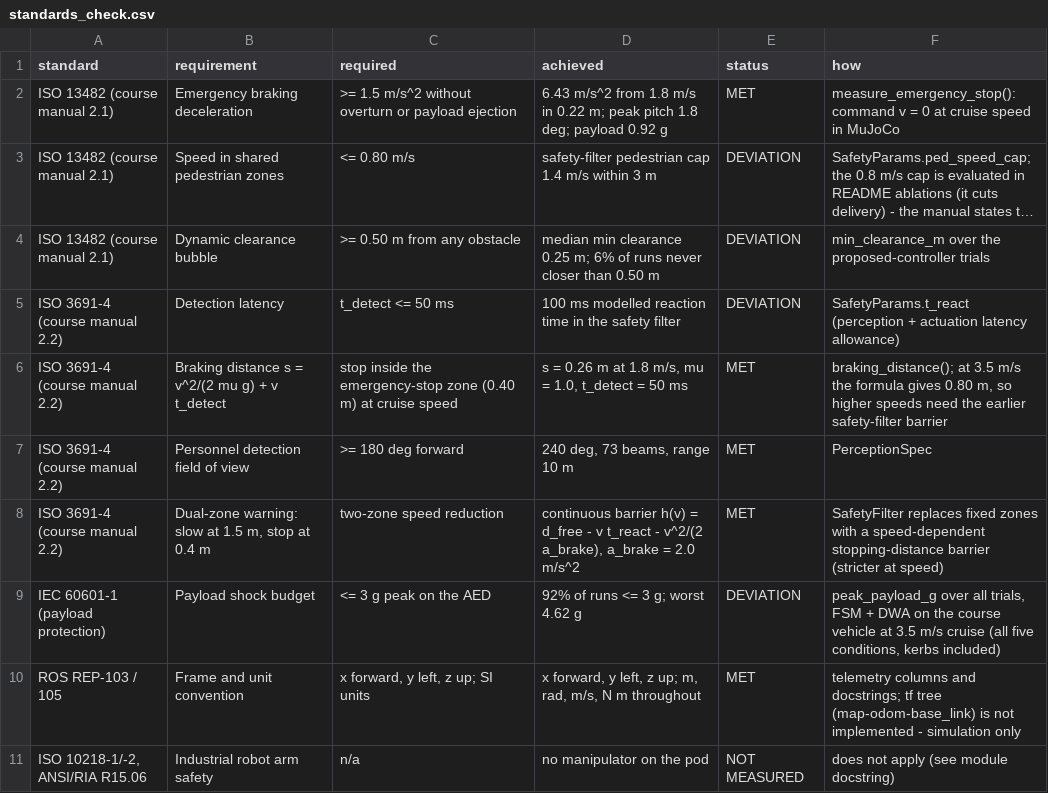
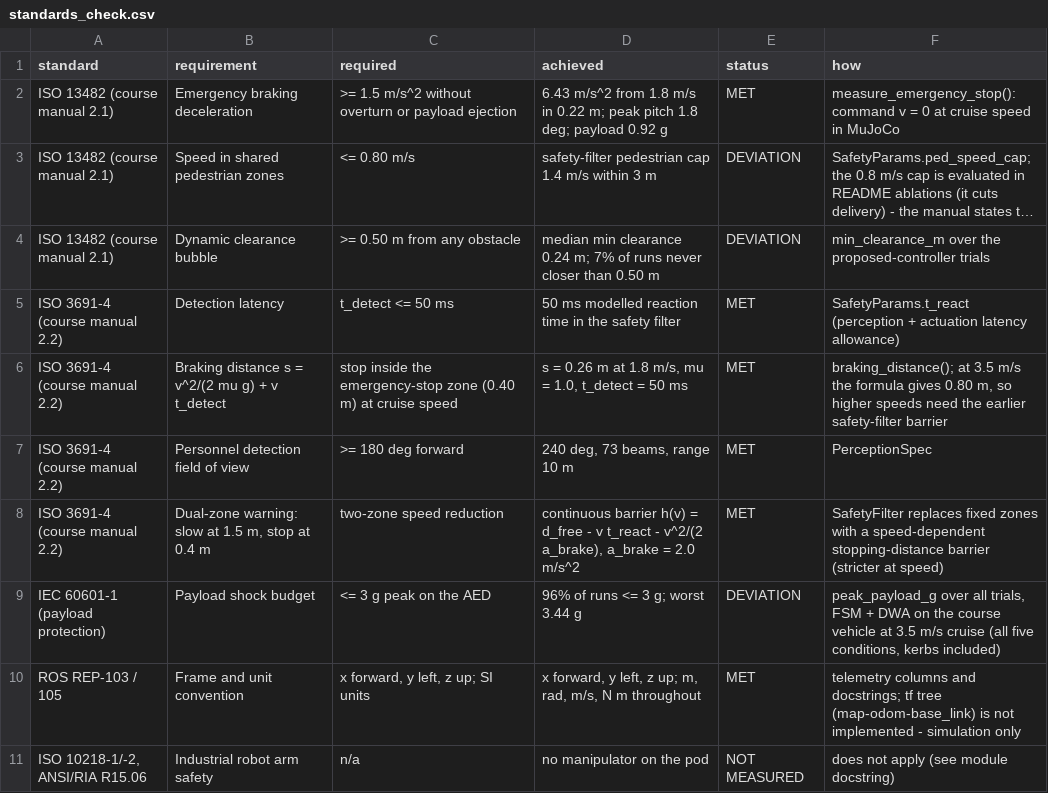
Before and after one commit to sunny-nanade/NMIMS-MPSTME-MDRIIA-2026, a CSV file: Group_03_Kashish_Vaishnavi/analytics/standards_check.csv, drawn as a sheet; long unchanged cells end in …; the diff names each change by its address in the sheet, - before the commit and + after, or states it on an @@ line.

```diff
--- a/Group_03_Kashish_Vaishnavi/analytics/standards_check.csv
+++ b/Group_03_Kashish_Vaishnavi/analytics/standards_check.csv
-D4 (achieved): …min clearance 0.25 m; 6% of runs…
+D4 (achieved): …min clearance 0.24 m; 7% of runs…
-D5 (achieved): 100 ms modelled…
+D5 (achieved): 50 ms modelled…
-E5 (status): DEVIATION
+E5 (status): MET
-D9 (achieved): 92% of runs <= 3 g; worst 4.62 g
+D9 (achieved): 96% of runs <= 3 g; worst 3.44 g
```
Also changed, not shown: Group_03_Kashish_Vaishnavi/analytics/aed_delivery_real_trials.csv, Group_03_Kashish_Vaishnavi/analytics/capstone_statistics.csv, 21 other files.
